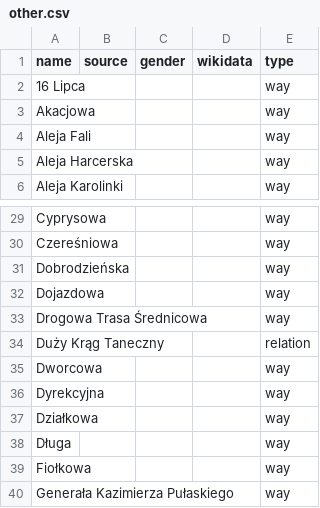
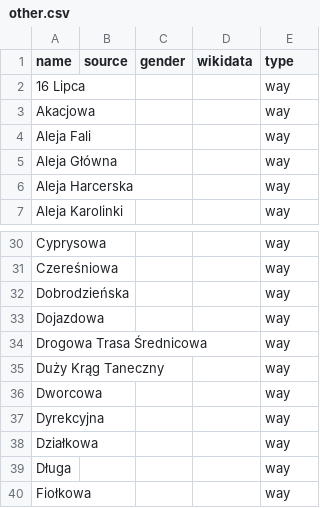
Before and after one commit to EqualStreetNames/equalstreetnames-chorzow, a CSV file: data/other.csv, drawn as a sheet; only a part is shown, gaps mark what is left out; the shorter side is filled out with more unchanged rows.

```diff
--- a/data/other.csv
+++ b/data/other.csv
@@ -4,2 +4,3 @@ Akacjowa,,,,way
 "Aleja Fali",,,,way
+"Aleja Główna",,,,way
 "Aleja Harcerska",,,,way
@@ -33,3 +34,3 @@ Dojazdowa,,,,way
 "Drogowa Trasa Średnicowa",,,,way
-"Duży Krąg Taneczny",,,,relation
+"Duży Krąg Taneczny",,,,way
 Dworcowa,,,,way
```
Also changed, not shown: 3 other files.
